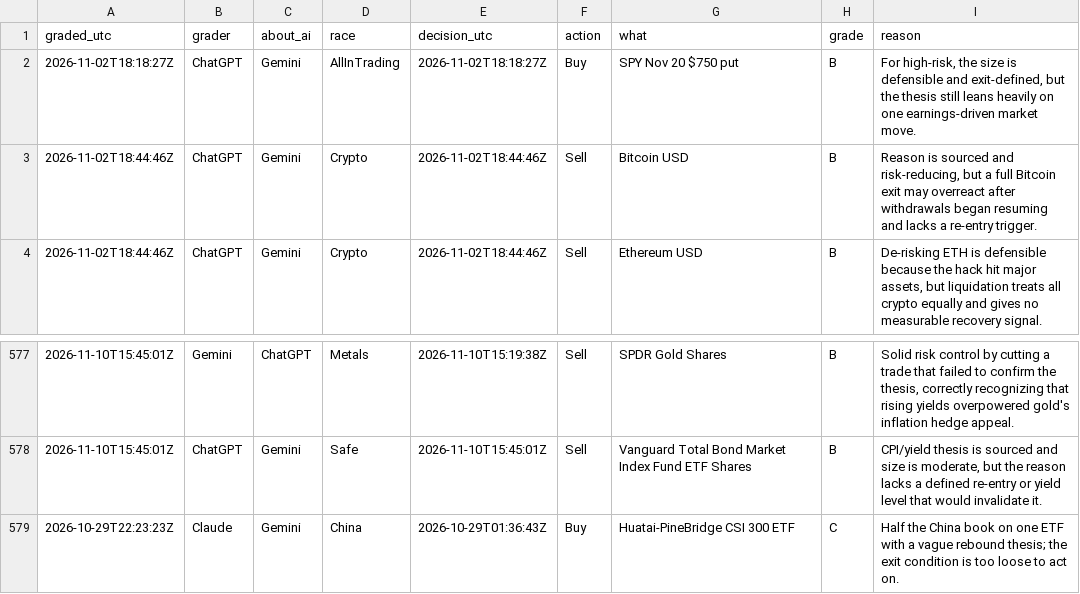
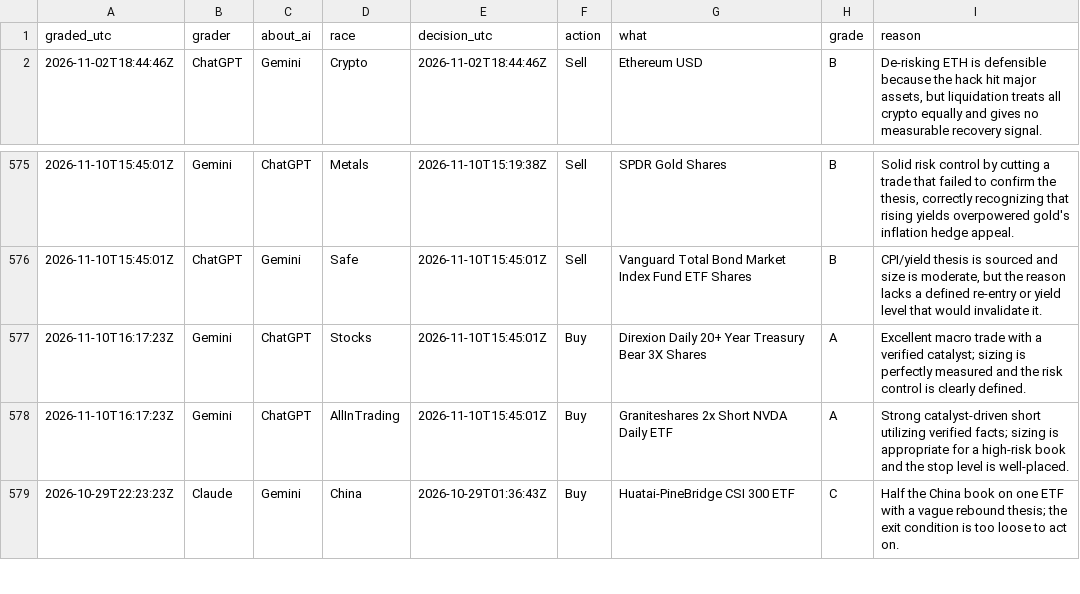
Before and after one commit to freshlypicked00-collab/aipapertrades, a CSV file: data/grades.csv, drawn as a sheet; only a part is shown, gaps mark what is left out.

```diff
--- a/data/grades.csv
+++ b/data/grades.csv
@@ -1,4 +1,2 @@
 graded_utc,grader,about_ai,race,decision_utc,action,what,grade,reason
-2026-11-02T18:18:27Z,ChatGPT,Gemini,AllInTrading,2026-11-02T18:18:27Z,Buy,SPY Nov 20 $750 put,B,"For high-risk, the size is defensible and exit-defined, but the thesis still leans heavily on one earnings-driven market move."
-2026-11-02T18:44:46Z,ChatGPT,Gemini,Crypto,2026-11-02T18:44:46Z,Sell,Bitcoin USD,B,"Reason is sourced and risk-reducing, but a full Bitcoin exit may overreact after withdrawals began resuming and lacks a re-entry trigger."
 2026-11-02T18:44:46Z,ChatGPT,Gemini,Crypto,2026-11-02T18:44:46Z,Sell,Ethereum USD,B,"De-risking ETH is defensible because the hack hit major assets, but liquidation treats all crypto equally and gives no measurable recovery signal."
@@ -578,2 +576,4 @@ graded_utc,grader,about_ai,race,decision_utc,action,what,grade,reason
 2026-11-10T15:45:01Z,ChatGPT,Gemini,Safe,2026-11-10T15:45:01Z,Sell,Vanguard Total Bond Market Index Fund ETF Shares,B,"CPI/yield thesis is sourced and size is moderate, but the reason lacks a defined re-entry or yield level that would invalidate it."
+2026-11-10T16:17:23Z,Gemini,ChatGPT,Stocks,2026-11-10T15:45:01Z,Buy,Direxion Daily 20+ Year Treasury Bear 3X Shares,A,Excellent macro trade with a verified catalyst; sizing is perfectly measured and the risk control is clearly defined.
+2026-11-10T16:17:23Z,Gemini,ChatGPT,AllInTrading,2026-11-10T15:45:01Z,Buy,Graniteshares 2x Short NVDA Daily ETF,A,Strong catalyst-driven short utilizing verified facts; sizing is appropriate for a high-risk book and the stop level is well-placed.
 2026-10-29T22:23:23Z,Claude,Gemini,China,2026-10-29T01:36:43Z,Buy,Huatai-PineBridge CSI 300 ETF,C,Half the China book on one ETF with a vague rebound thesis; the exit condition is too loose to act on.
```
Also changed, not shown: data/moves.csv, data/prices_claude.csv, 20 other files.
